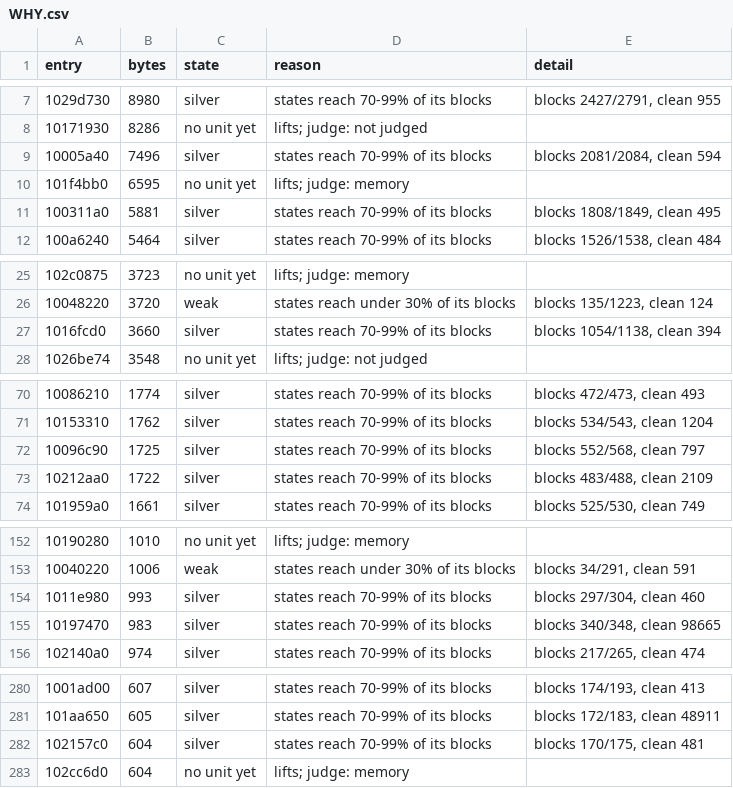
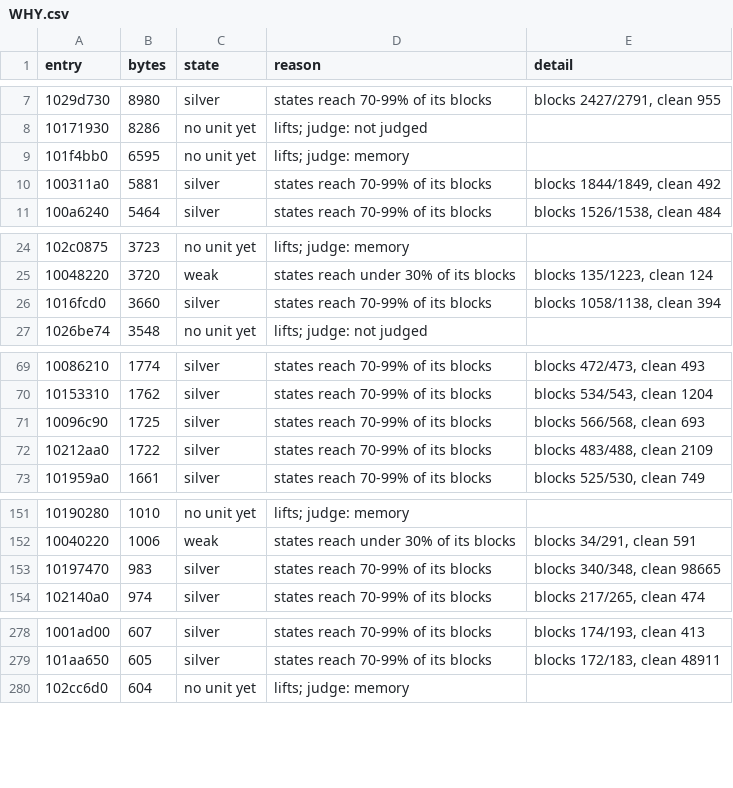
Before and after one commit to cowrevenge/cow_kuluu_xi_anything, a CSV file: docs/cow/WHY.csv, drawn as a sheet; only a part is shown, gaps mark what is left out; the diff covers the shown part only.

```diff
--- a/docs/cow/WHY.csv
+++ b/docs/cow/WHY.csv
@@ -8,5 +8,4 @@ entry,bytes,state,reason,detail
 10171930,8286,no unit yet,lifts; judge: not judged,
-10005a40,7496,silver,states reach 70-99% of its blocks,"blocks 2081/2084, clean 594"
 101f4bb0,6595,no unit yet,lifts; judge: memory,
-100311a0,5881,silver,states reach 70-99% of its blocks,"blocks 1808/1849, clean 495"
+100311a0,5881,silver,states reach 70-99% of its blocks,"blocks 1844/1849, clean 492"
 100a6240,5464,silver,states reach 70-99% of its blocks,"blocks 1526/1538, clean 484"
@@ -26,3 +25,3 @@ entry,bytes,state,reason,detail
 10048220,3720,weak,states reach under 30% of its blocks,"blocks 135/1223, clean 124"
-1016fcd0,3660,silver,states reach 70-99% of its blocks,"blocks 1054/1138, clean 394"
+1016fcd0,3660,silver,states reach 70-99% of its blocks,"blocks 1058/1138, clean 394"
 1026be74,3548,no unit yet,lifts; judge: not judged,
@@ -71,3 +70,3 @@ entry,bytes,state,reason,detail
 10153310,1762,silver,states reach 70-99% of its blocks,"blocks 534/543, clean 1204"
-10096c90,1725,silver,states reach 70-99% of its blocks,"blocks 552/568, clean 797"
+10096c90,1725,silver,states reach 70-99% of its blocks,"blocks 566/568, clean 693"
 10212aa0,1722,silver,states reach 70-99% of its blocks,"blocks 483/488, clean 2109"
@@ -153,3 +152,2 @@ entry,bytes,state,reason,detail
 10040220,1006,weak,states reach under 30% of its blocks,"blocks 34/291, clean 591"
-1011e980,993,silver,states reach 70-99% of its blocks,"blocks 297/304, clean 460"
 10197470,983,silver,states reach 70-99% of its blocks,"blocks 340/348, clean 98665"
@@ -281,3 +279,2 @@ entry,bytes,state,reason,detail
 101aa650,605,silver,states reach 70-99% of its blocks,"blocks 172/183, clean 48911"
-102157c0,604,silver,states reach 70-99% of its blocks,"blocks 170/175, clean 481"
 102cc6d0,604,no unit yet,lifts; judge: memory,
```
Also changed, not shown: 2 edited cells elsewhere in this file, cow/conveyor/daily.tsv, docs/cow/SITES.csv, 16 other files.
